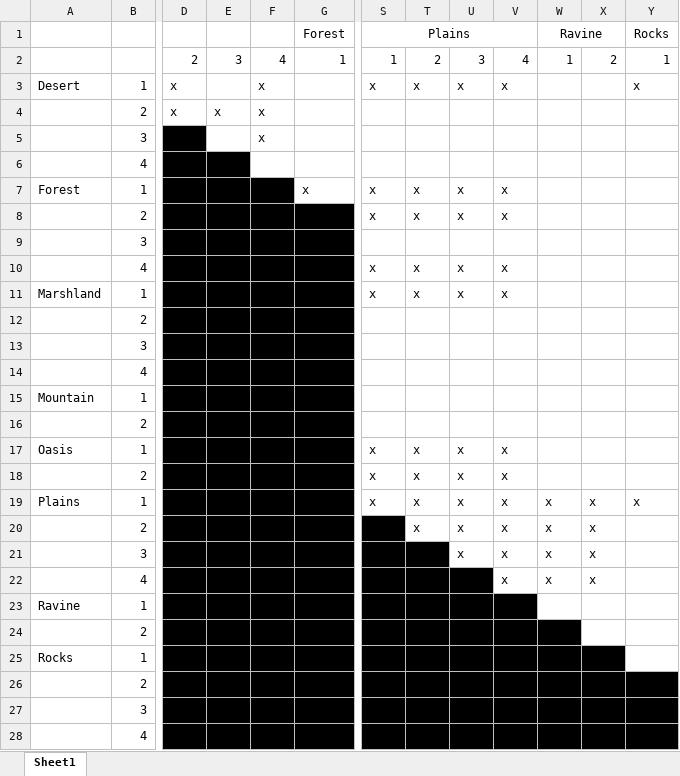
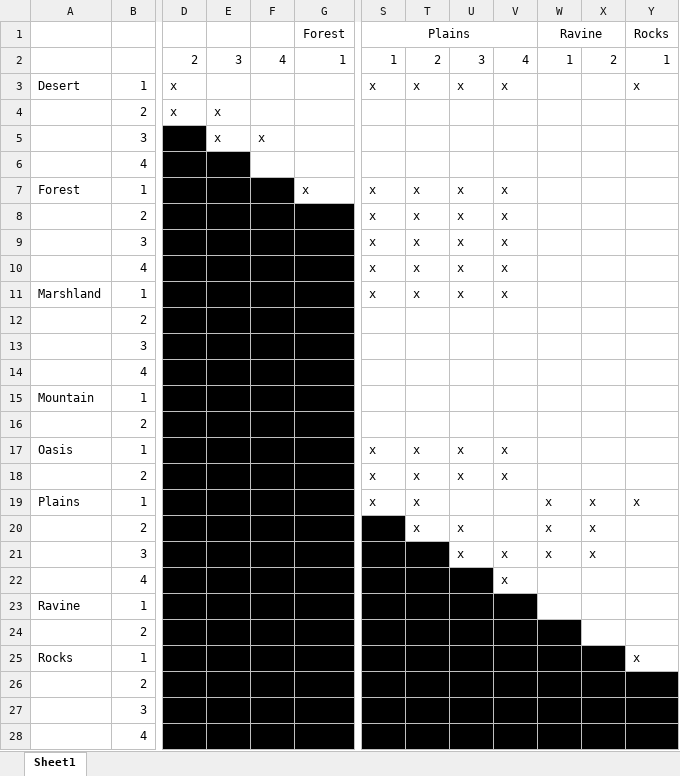
Before and after one commit to UoSGroupProjects1718/level-6-l6-group-4, an Excel workbook: Unity Files/Tiles Ref.xlsx, sheet Sheet1, drawn as a sheet; only a part is shown, gaps mark what is left out; values as stored, in another font and other column widths than the file's, no borders; the diff names each change by its address in the sheet, - before the commit and + after, or states it on an @@ line.

Commit message:
Tile neighbours set, but not the prefabs

```diff
--- a/Unity Files/Tiles Ref.xlsx (sheet Sheet1)
+++ b/Unity Files/Tiles Ref.xlsx (sheet Sheet1)
-F3:F4: x
+F3:F4: (empty)
-E5: (empty)
+E5: x
-S9 (Plains): (empty)
+S9 (Plains): x
-T9: (empty)
+T9: x
-U9: (empty)
+U9: x
-V9: (empty)
+V9: x
-U19: x
+U19: (empty)
-V19:V20: x
+V19:V20: (empty)
-W22 (Ravine): x
+W22 (Ravine): (empty)
-X22: x
+X22: (empty)
-Y25 (Rocks): (empty)
+Y25 (Rocks): x
```
Also changed, not shown: 59 other files.
